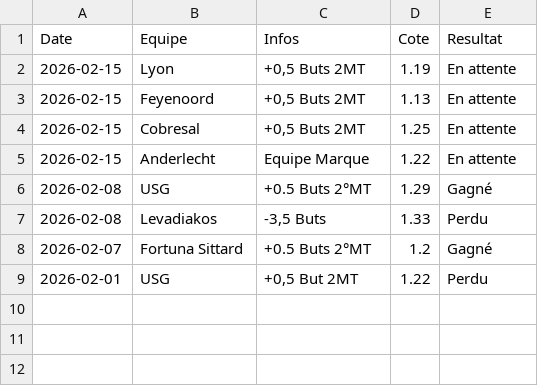
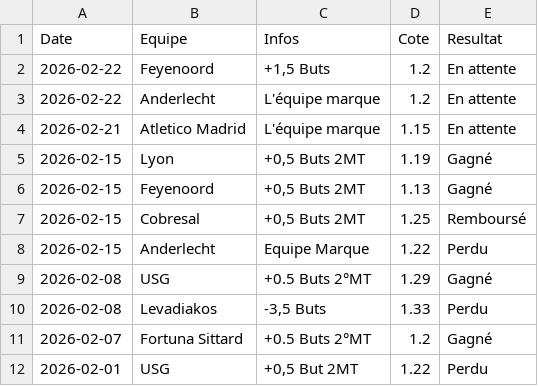
Before and after one commit to LorEri2/MoyennesGlissantes, a CSV file: prono_or.csv, drawn as a sheet.

```diff
--- a/prono_or.csv
+++ b/prono_or.csv
@@ -1,6 +1,9 @@
 Date,Equipe,Infos,Cote,Resultat
-2026-02-15, Lyon,"+0,5 Buts 2MT",1.19,En attente
-2026-02-15,Feyenoord,"+0,5 Buts 2MT",1.13,En attente
-2026-02-15,Cobresal,"+0,5 Buts 2MT",1.25,En attente
-2026-02-15,Anderlecht,Equipe Marque,1.22,En attente
+2026-02-22,Feyenoord,"+1,5 Buts",1.2,En attente
+2026-02-22,Anderlecht,L'équipe marque,1.2,En attente
+2026-02-21,Atletico Madrid,L'équipe marque,1.15,En attente
+2026-02-15, Lyon,"+0,5 Buts 2MT",1.19,Gagné
+2026-02-15,Feyenoord,"+0,5 Buts 2MT",1.13,Gagné
+2026-02-15,Cobresal,"+0,5 Buts 2MT",1.25,Remboursé
+2026-02-15,Anderlecht,Equipe Marque,1.22,Perdu
 2026-02-08,USG,+0.5 Buts 2°MT,1.29,Gagné
```
Also changed, not shown: home_draw.csv, mes_matchs.csv, 8 other files.
